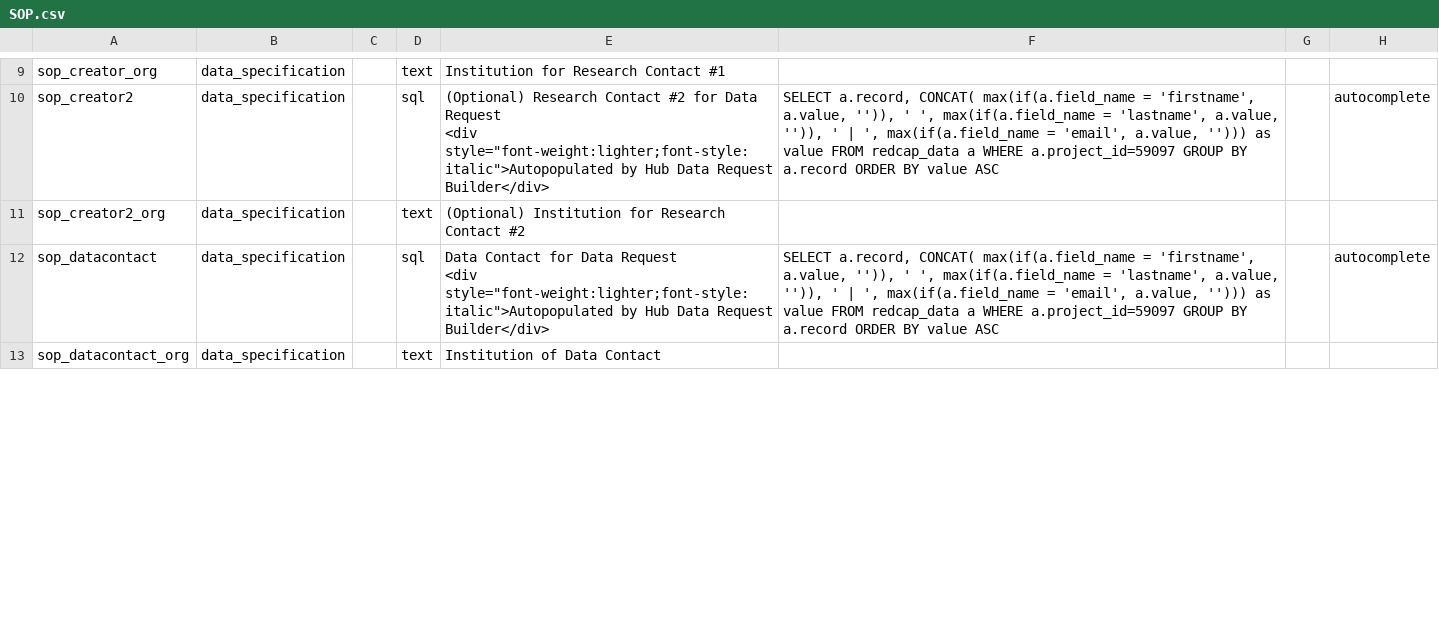
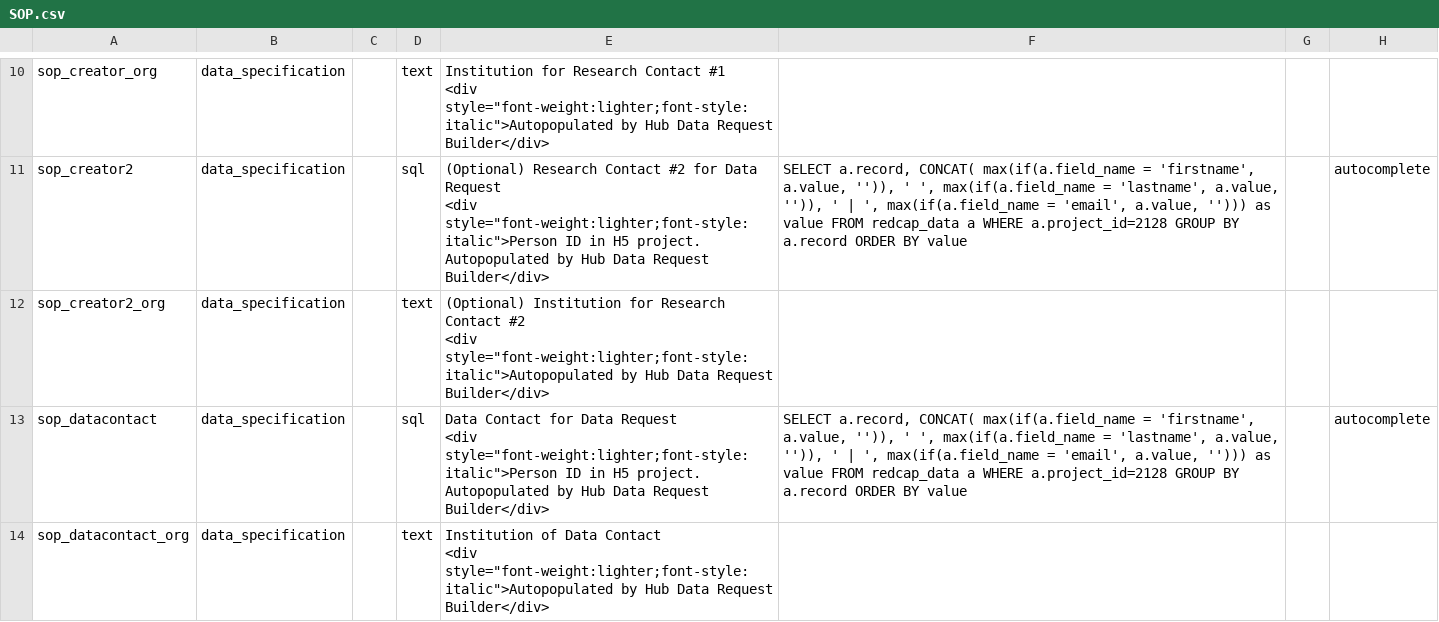
Before and after one commit to vanderbilt-redcap/harmonist-hub, a CSV file: csv/SOP.csv, drawn as a sheet; only a part is shown, gaps mark what is left out; addresses are those after the commit; ↵ is a line break in a cell; the diff covers the shown part only; the diff names each change by its address in the sheet, - before the commit and + after, or states it on an @@ line.

Commit message:
updated data dictionaries

```diff
--- a/csv/SOP.csv
+++ b/csv/SOP.csv
-E10: …Contact #1
+E10: …Contact #1 ↵ <div style="font-weight:lighter;font-style:italic">Autopopulated by Hub Data Request Builder</div>
-E11: …Request ↵ <div style="font-weight:lighter;font-style:italic">Autopopulated by Hub…
+E11: …Request ↵ <div style="font-weight:lighter;font-style:italic">Person ID in H5 project. Autopopulated by Hub…
-F11: …a WHERE a.project_id=59097 GROUP BY a.record ORDER BY value ASC
+F11: …a WHERE a.project_id=2128 GROUP BY a.record ORDER BY value
-E12: …Contact #2
+E12: …Contact #2 ↵ <div style="font-weight:lighter;font-style:italic">Autopopulated by Hub Data Request Builder</div>
-E13: …Request ↵ <div style="font-weight:lighter;font-style:italic">Autopopulated by Hub…
+E13: …Request ↵ <div style="font-weight:lighter;font-style:italic">Person ID in H5 project. Autopopulated by Hub…
-F13: …a WHERE a.project_id=59097 GROUP BY a.record ORDER BY value ASC
+F13: …a WHERE a.project_id=2128 GROUP BY a.record ORDER BY value
-E14: …Data Contact
+E14: …Data Contact ↵ <div style="font-weight:lighter;font-style:italic">Autopopulated by Hub Data Request Builder</div>
```
Also changed, not shown: 1 added row and 17 edited cells elsewhere in this file, csv/HARMONIST.csv, csv/JSONCOPY.csv, 1 other file.
